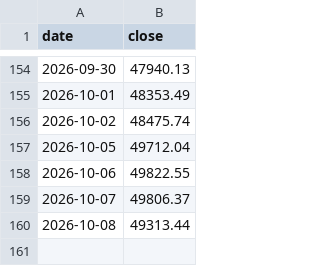
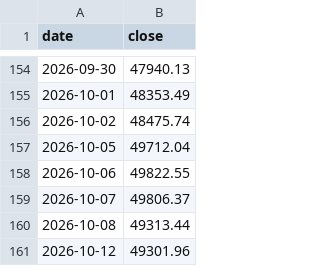
Before and after one commit to jcluox/daily-stock, a CSV file: data/raw/index/taiex.csv, drawn as a sheet; only a part is shown, gaps mark what is left out; the diff names each change by its address in the sheet, - before the commit and + after, or states it on an @@ line.

```diff
--- a/data/raw/index/taiex.csv
+++ b/data/raw/index/taiex.csv
+row 161: 2026-10-12 | 49301.96
```
Also changed, not shown: 4 other files.
